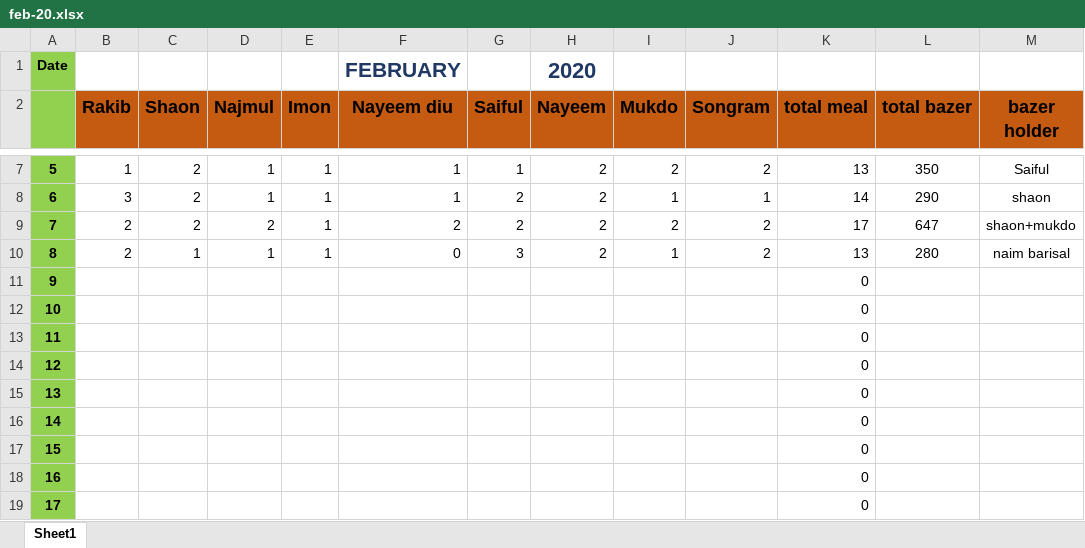
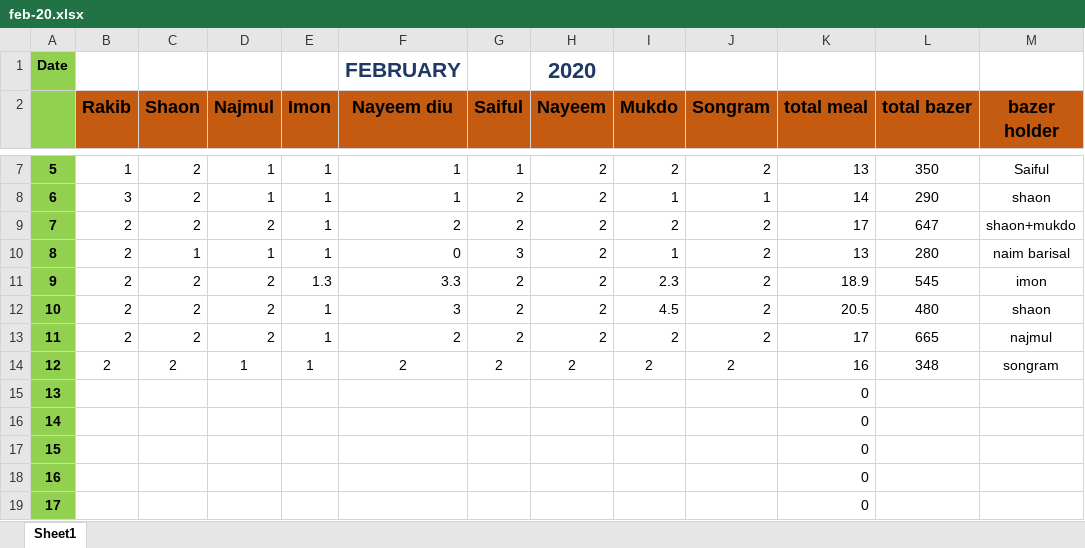
Before and after one commit to mukdo/augbazerlist, an Excel workbook: Feb 20/feb-20.xlsx, sheet Sheet1, drawn as a sheet; only a part is shown, gaps mark what is left out; values as stored, in another font and other column widths than the file's, no borders; conditional formats not drawn; the diff covers the shown part only; the diff names each change by its address in the sheet, - before the commit and + after, or states it on an @@ line.

Commit message:
2-13-20

```diff
--- a/Feb 20/feb-20.xlsx (sheet Sheet1)
+++ b/Feb 20/feb-20.xlsx (sheet Sheet1)
-B11:B14 (Rakib): (empty)
+B11:B14 (Rakib): 2
-C11:C14 (Shaon): (empty)
+C11:C14 (Shaon): 2
-D11:D13 (Najmul): (empty)
+D11:D13 (Najmul): 2
-E11 (Imon): (empty)
+E11 (Imon): 1.3
-F11 (Nayeem diu): (empty)
+F11 (Nayeem diu): 3.3
-G11:G14 (Saiful): (empty)
+G11:G14 (Saiful): 2
-H11:H14 (Nayeem): (empty)
+H11:H14 (Nayeem): 2
-I11 (Mukdo): (empty)
+I11 (Mukdo): 2.3
-J11:J14 (Songram): (empty)
+J11:J14 (Songram): 2
-K11 (total meal): 0
+K11 (total meal): 18.9
-L11 (total bazer): (empty)
+L11 (total bazer): 545
-M11 (bazer holder): (empty)
+M11 (bazer holder): imon
-E12:E14 (Imon): (empty)
+E12:E14 (Imon): 1
-F12 (Nayeem diu): (empty)
+F12 (Nayeem diu): 3
-I12 (Mukdo): (empty)
+I12 (Mukdo): 4.5
-K12 (total meal): 0
+K12 (total meal): 20.5
-L12 (total bazer): (empty)
+L12 (total bazer): 480
-M12 (bazer holder): (empty)
+M12 (bazer holder): shaon
-F13:F14 (Nayeem diu): (empty)
+F13:F14 (Nayeem diu): 2
-I13:I14 (Mukdo): (empty)
+I13:I14 (Mukdo): 2
-K13 (total meal): 0
+K13 (total meal): 17
-L13 (total bazer): (empty)
+L13 (total bazer): 665
-M13 (bazer holder): (empty)
+M13 (bazer holder): najmul
-D14 (Najmul): (empty)
+D14 (Najmul): 1
-K14 (total meal): 0
+K14 (total meal): 16
-L14 (total bazer): (empty)
+L14 (total bazer): 348
-M14 (bazer holder): (empty)
+M14 (bazer holder): songram
```
Also changed, not shown: 3 added rows, 3 removed rows and 5 edited cells elsewhere in this sheet.
